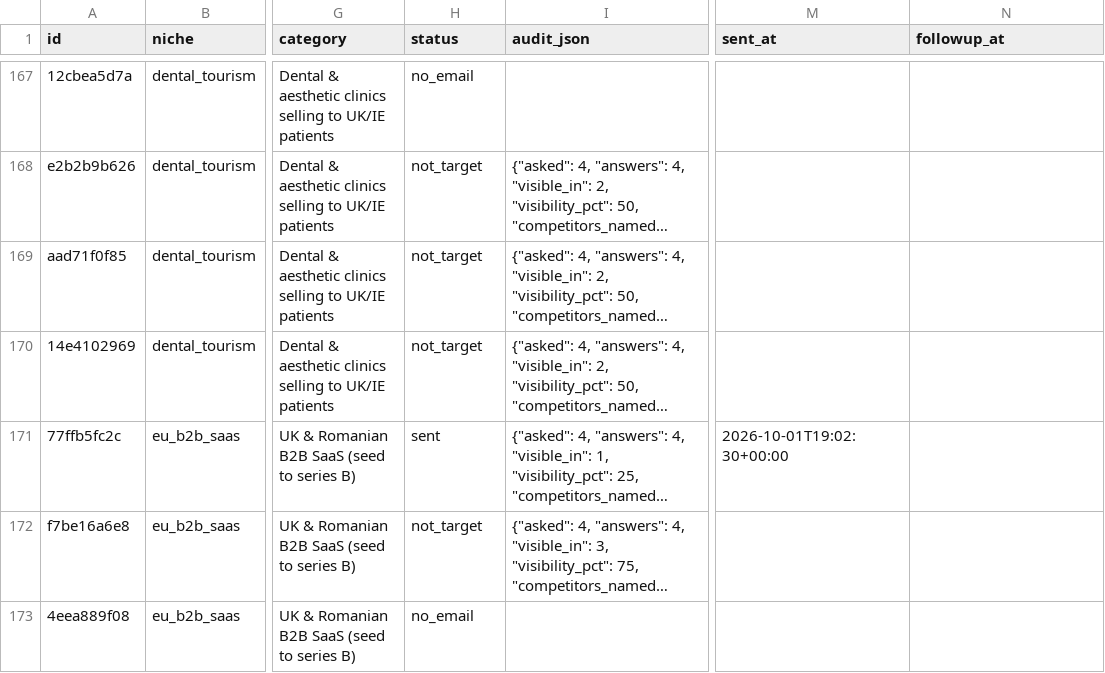
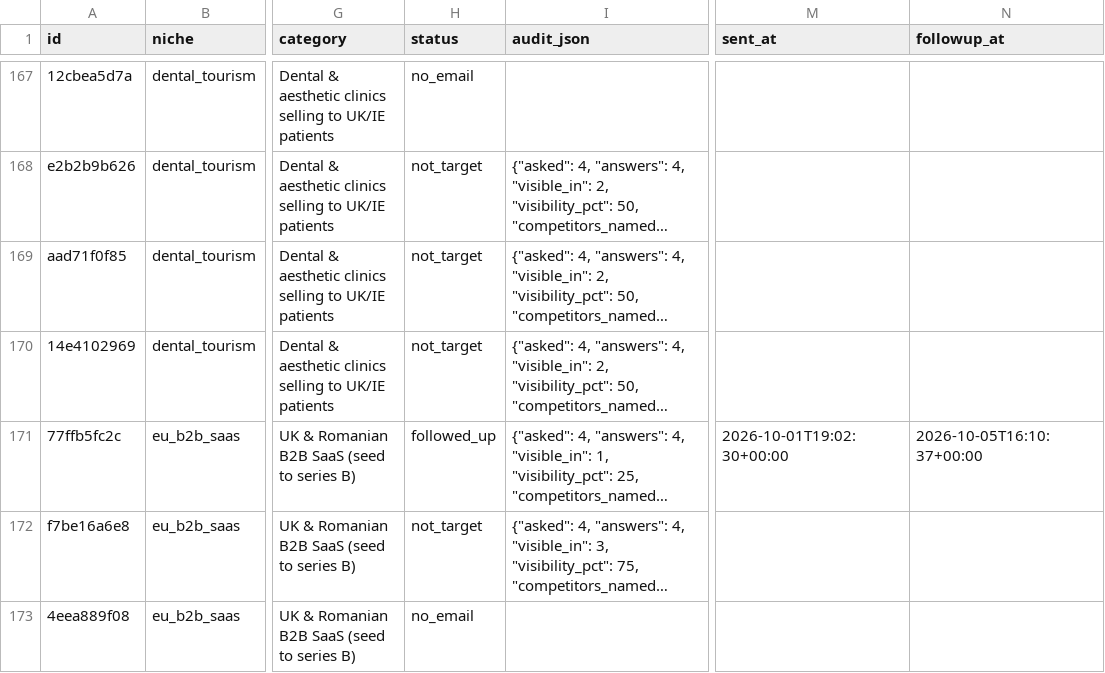
Before and after one commit to codeaz-org/agentcout, a CSV file: data/leads.csv, drawn as a sheet; only a part is shown, gaps mark what is left out; long unchanged cells end in …; the diff names each change by its address in the sheet, - before the commit and + after, or states it on an @@ line.

```diff
--- a/data/leads.csv
+++ b/data/leads.csv
-H171 (status): sent
+H171 (status): followed_up
-N171 (followup_at): (empty)
+N171 (followup_at): 2026-10-05T16:10:37+00:00
```
Also changed, not shown: 2 other files.
